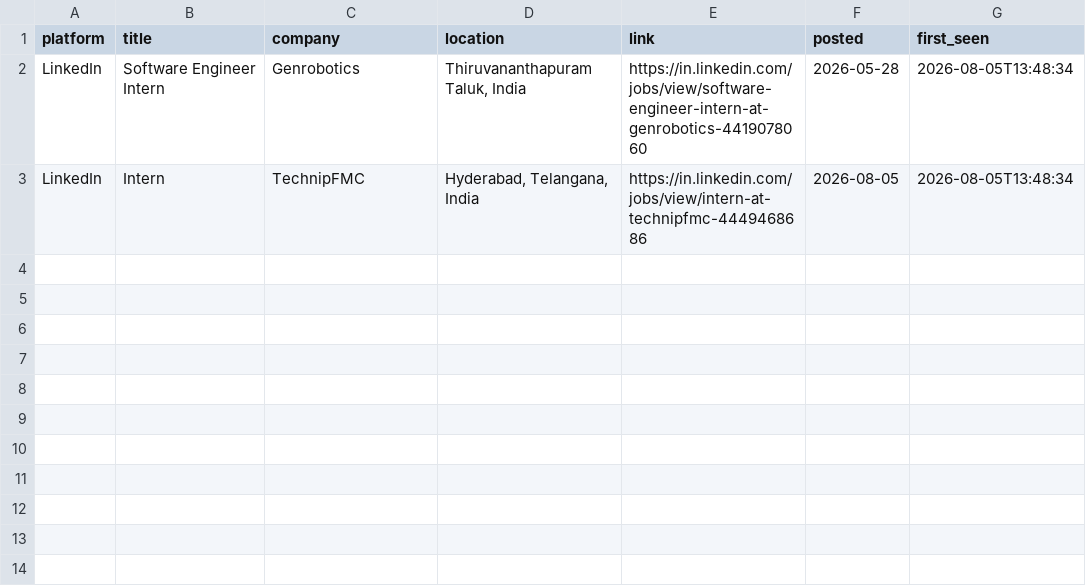
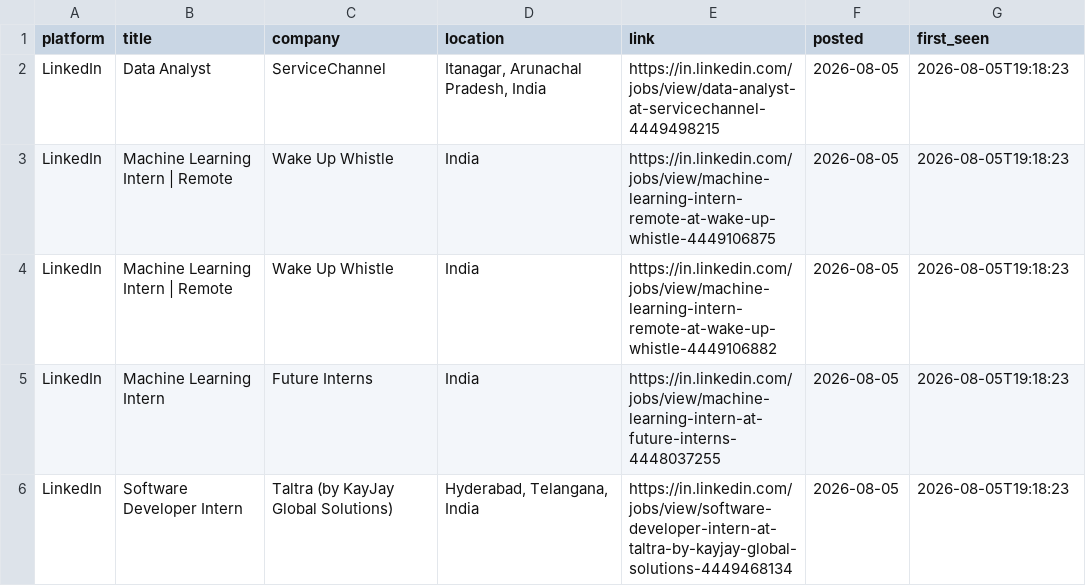
Before and after one commit to Kapilprajapat234/job-alert-bot, a CSV file: data/new_jobs_latest_run.csv, drawn as a sheet.

```diff
--- a/data/new_jobs_latest_run.csv
+++ b/data/new_jobs_latest_run.csv
@@ -1,3 +1,6 @@
 platform,title,company,location,link,posted,first_seen
-LinkedIn,Software Engineer Intern,Genrobotics,"Thiruvananthapuram Taluk, India",https://in.linkedin.com/jobs/view/software-engineer-intern-at-genrobotics-4419078060,2026-05-28,2026-08-05T13:48:34
-LinkedIn,Intern,TechnipFMC,"Hyderabad, Telangana, India",https://in.linkedin.com/jobs/view/intern-at-technipfmc-4449468686,2026-08-05,2026-08-05T13:48:34
+LinkedIn,Data Analyst,ServiceChannel,"Itanagar, Arunachal Pradesh, India",https://in.linkedin.com/jobs/view/data-analyst-at-servicechannel-4449498215,2026-08-05,2026-08-05T19:18:23
+LinkedIn,Machine Learning Intern | Remote,Wake Up Whistle,India,https://in.linkedin.com/jobs/view/machine-learning-intern-remote-at-wake-up-whistle-4449106875,2026-08-05,2026-08-05T19:18:23
+LinkedIn,Machine Learning Intern | Remote,Wake Up Whistle,India,https://in.linkedin.com/jobs/view/machine-learning-intern-remote-at-wake-up-whistle-4449106882,2026-08-05,2026-08-05T19:18:23
+LinkedIn,Machine Learning Intern,Future Interns,India,https://in.linkedin.com/jobs/view/machine-learning-intern-at-future-interns-4448037255,2026-08-05,2026-08-05T19:18:23
+LinkedIn,Software Developer Intern,Taltra (by KayJay Global Solutions),"Hyderabad, Telangana, India",https://in.linkedin.com/jobs/view/software-developer-intern-at-taltra-by-kayjay-global-solutions-4449468134,2026-08-05,2026-08-05T19:18:23
```
Also changed, not shown: data/seen_jobs.csv, 1 other file.
